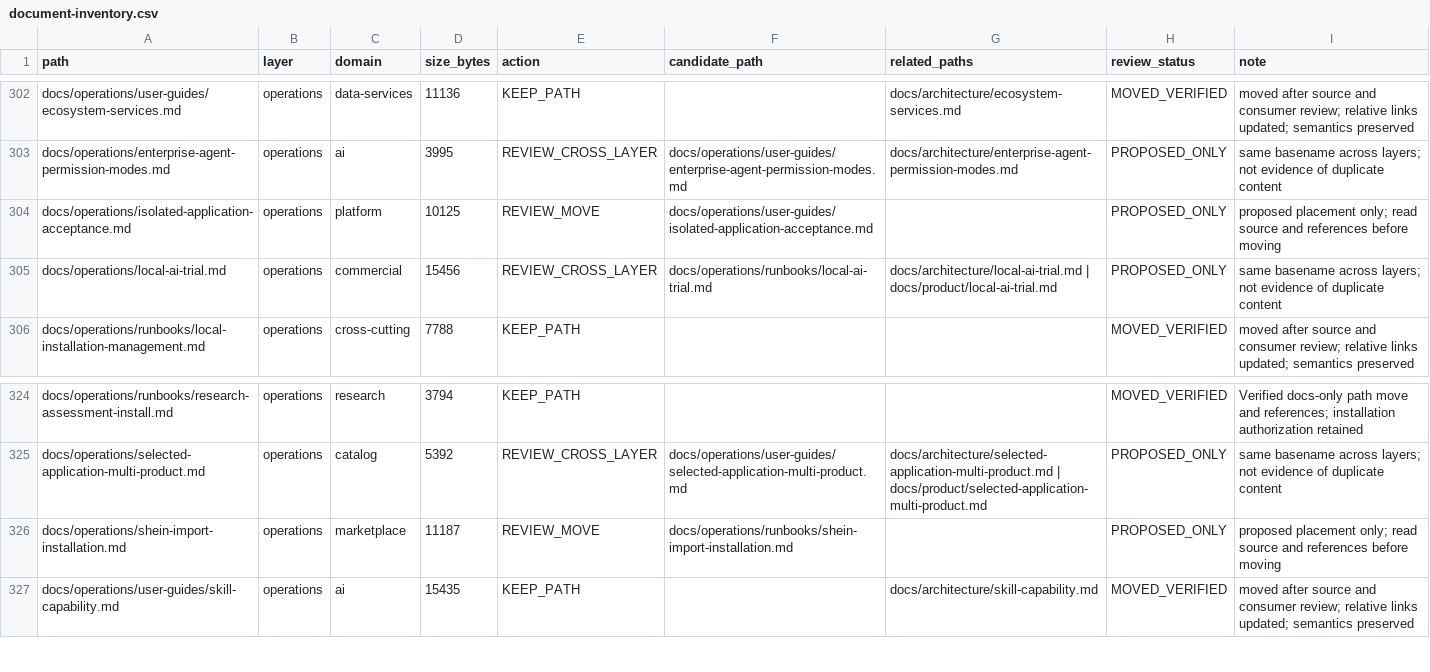
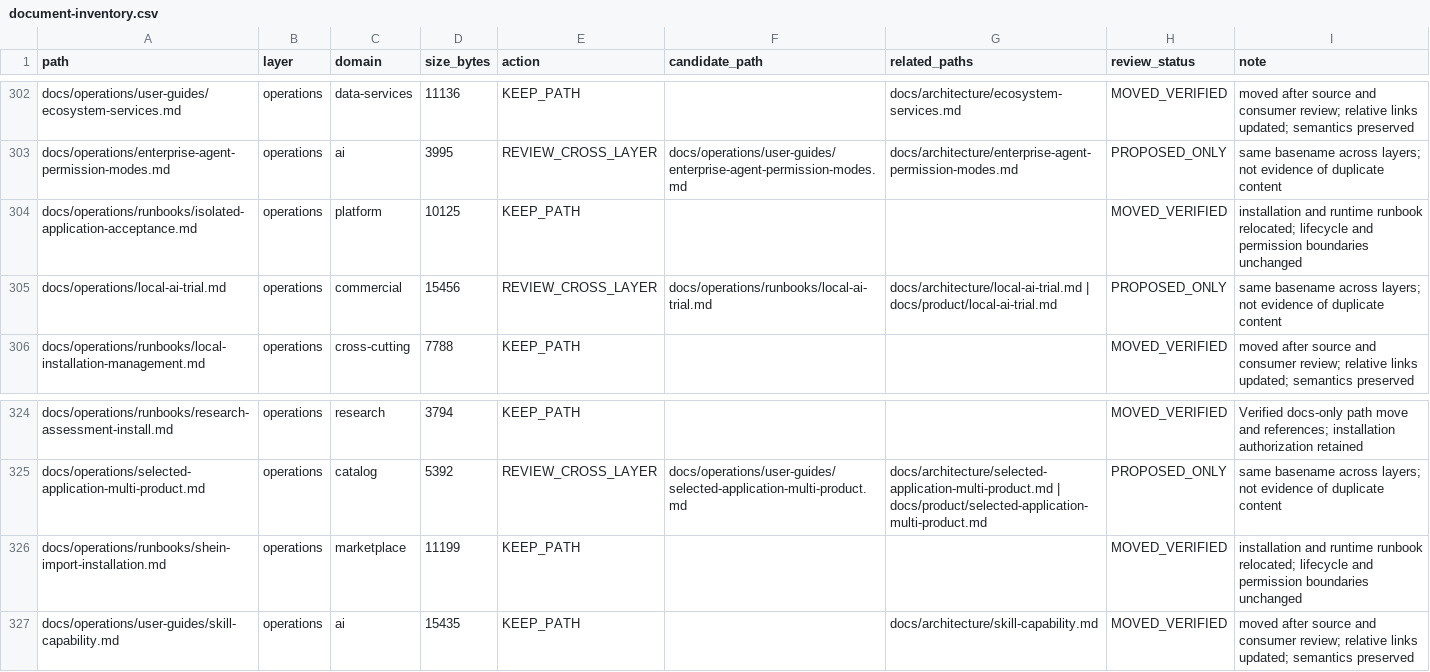
Before and after one commit to henryxu1008/shuomi-ai-commerce, a CSV file: docs/document-inventory.csv, drawn as a sheet; only a part is shown, gaps mark what is left out.

Commit message:
docs(operations): group installation and runtime runbooks

```diff
--- a/docs/document-inventory.csv
+++ b/docs/document-inventory.csv
@@ -303,3 +303,3 @@ docs/operations/user-guides/ecosystem-services.md,operations,data-services,11136
 docs/operations/enterprise-agent-permission-modes.md,operations,ai,3995,REVIEW_CROSS_LAYER,docs/operations/user-guides/enterprise-agent-permission-modes.md,docs/architecture/enterprise-agent-permission-modes.md,PROPOSED_ONLY,same basename across layers; not evidence of duplicate content
-docs/operations/isolated-application-acceptance.md,operations,platform,10125,REVIEW_MOVE,docs/operations/user-guides/isolated-application-acceptance.md,,PROPOSED_ONLY,proposed placement only; read source and references before moving
+docs/operations/runbooks/isolated-application-acceptance.md,operations,platform,10125,KEEP_PATH,,,MOVED_VERIFIED,installation and runtime runbook relocated; lifecycle and permission boundaries unchanged
 docs/operations/local-ai-trial.md,operations,commercial,15456,REVIEW_CROSS_LAYER,docs/operations/runbooks/local-ai-trial.md,docs/architecture/local-ai-trial.md | docs/product/local-ai-trial.md,PROPOSED_ONLY,same basename across layers; not evidence of duplicate content
@@ -325,3 +325,3 @@ docs/operations/runbooks/research-assessment-install.md,operations,research,3794
 docs/operations/selected-application-multi-product.md,operations,catalog,5392,REVIEW_CROSS_LAYER,docs/operations/user-guides/selected-application-multi-product.md,docs/architecture/selected-application-multi-product.md | docs/product/selected-application-multi-product.md,PROPOSED_ONLY,same basename across layers; not evidence of duplicate content
-docs/operations/shein-import-installation.md,operations,marketplace,11187,REVIEW_MOVE,docs/operations/runbooks/shein-import-installation.md,,PROPOSED_ONLY,proposed placement only; read source and references before moving
+docs/operations/runbooks/shein-import-installation.md,operations,marketplace,11199,KEEP_PATH,,,MOVED_VERIFIED,installation and runtime runbook relocated; lifecycle and permission boundaries unchanged
 docs/operations/user-guides/skill-capability.md,operations,ai,15435,KEEP_PATH,,docs/architecture/skill-capability.md,MOVED_VERIFIED,moved after source and consumer review; relative links updated; semantics preserved
```
Also changed, not shown: 8 other files.
